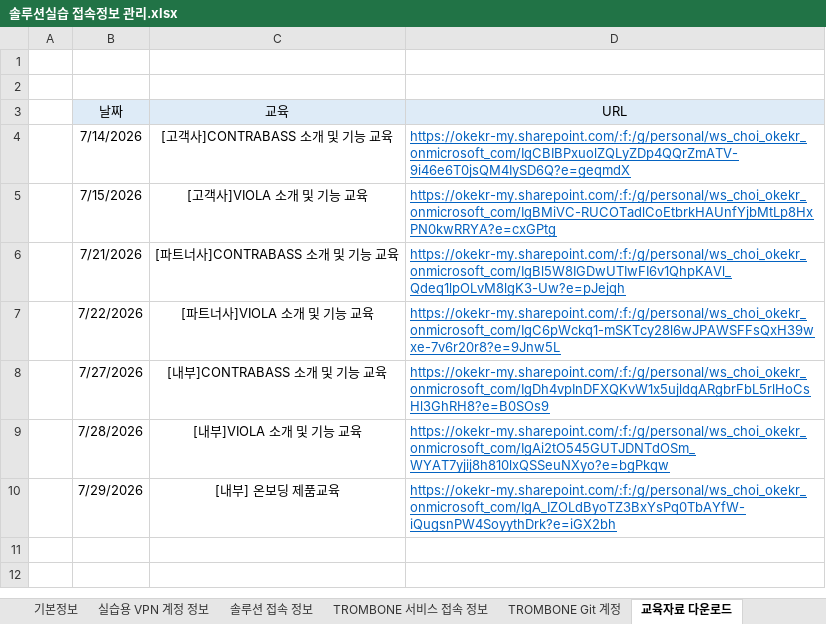
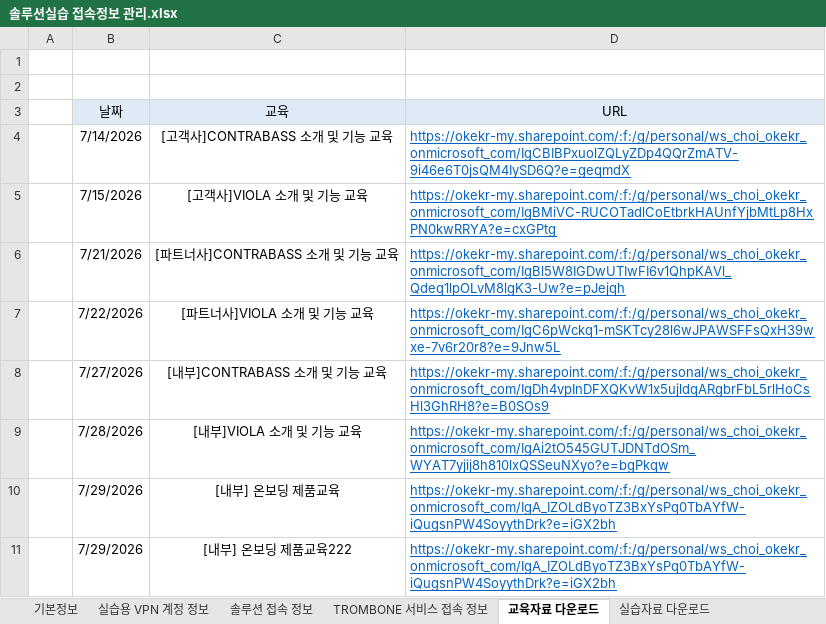
Before and after one commit to letmesaywoosay/acahub, an Excel workbook: 솔루션실습 접속정보 관리.xlsx, sheet 교육자료 다운로드, drawn as a sheet; values as stored, in another font and other column widths than the file's, no borders; the diff names each change by its address in the sheet, - before the commit and + after, or states it on an @@ line.

Commit message:
Sync newly added Excel download item ([내부] 온보딩 제품교육222)

```diff
--- a/솔루션실습 접속정보 관리.xlsx (sheet 교육자료 다운로드)
+++ b/솔루션실습 접속정보 관리.xlsx (sheet 교육자료 다운로드)
-sheet tab: TROMBONE Git 계정
+row 11:  | 7/29/2026 | [내부] 온보딩 제품교육222 | https://okekr-my.sharepoint.com/:f:/g/personal/ws_choi_okekr_onmicrosoft_com/IgA_IZOLdByoTZ3BxYsPq0TbAYfW-iQugsnPW4SoyythDrk?e=iGX2bh
```
Also changed, not shown: other sheet tabs, 1 other file.
